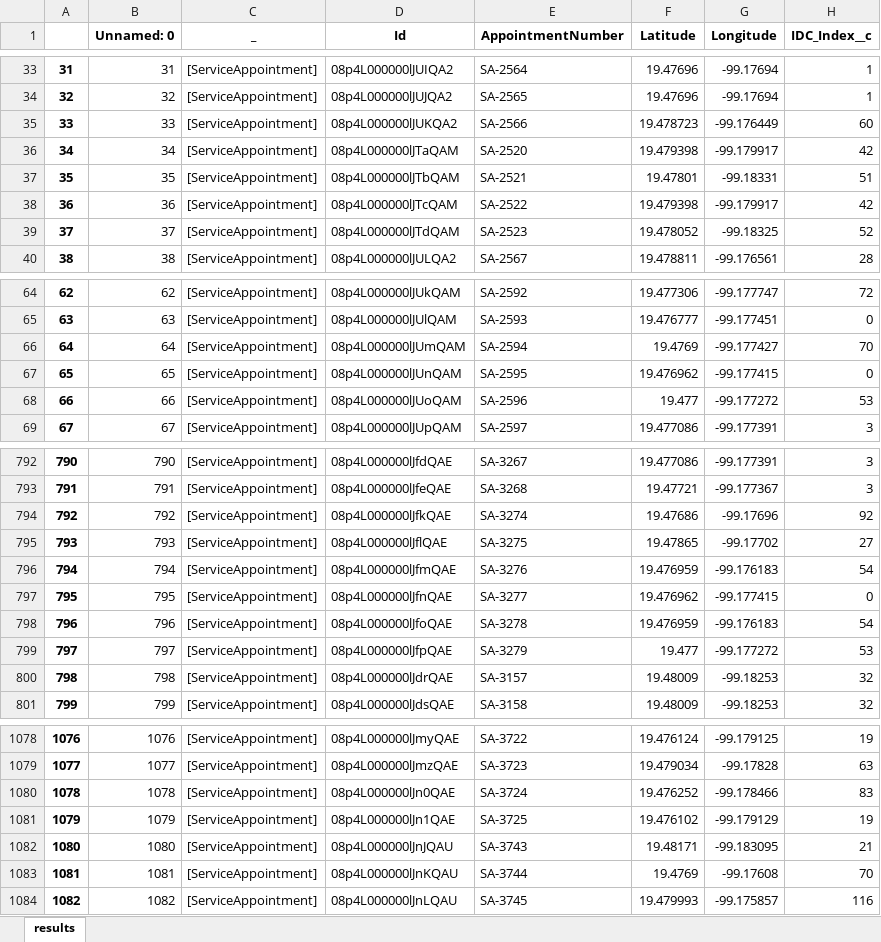
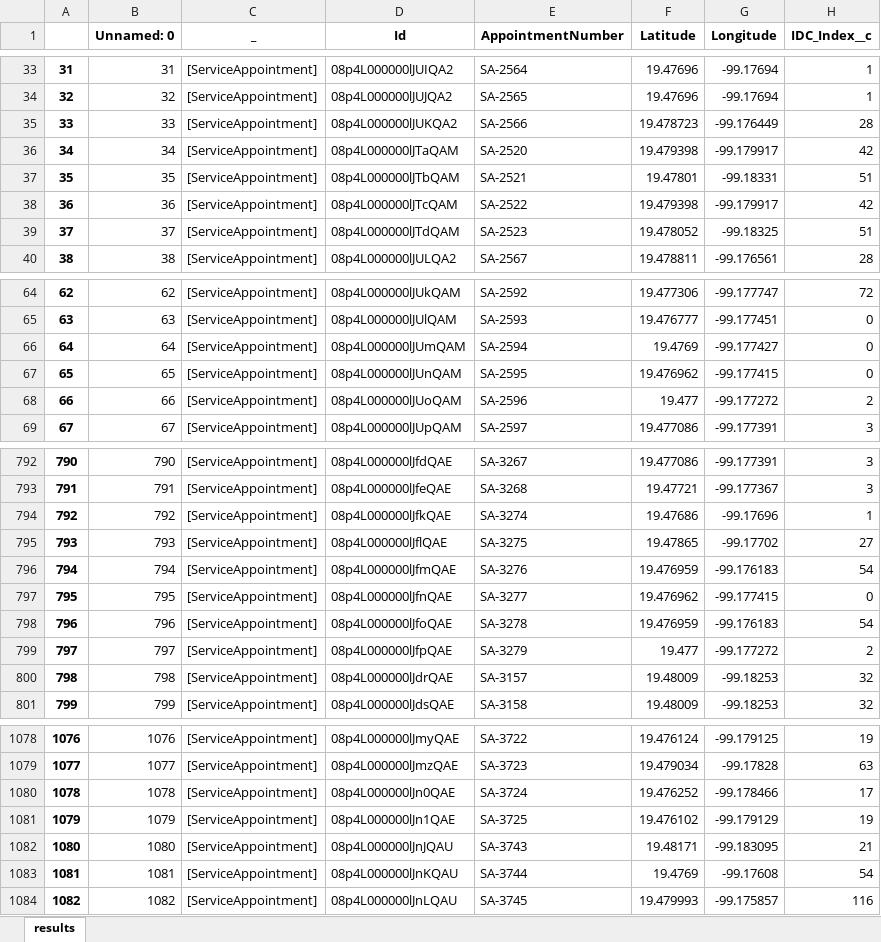
Before and after one commit to DanielFadlon/SalesForceProject, an Excel workbook: results_real_data_(2c).xlsx, sheet results, drawn as a sheet; only a part is shown, gaps mark what is left out; values as stored, in another font and other column widths than the file's, no borders; the diff covers the shown part only; the diff names each change by its address in the sheet, - before the commit and + after, or states it on an @@ line.

```diff
--- a/results_real_data_(2c).xlsx (sheet results)
+++ b/results_real_data_(2c).xlsx (sheet results)
-H35 (IDC_Index__c): 60
+H35 (IDC_Index__c): 28
-H39 (IDC_Index__c): 52
+H39 (IDC_Index__c): 51
-H66 (IDC_Index__c): 70
+H66 (IDC_Index__c): 0
-H68 (IDC_Index__c): 53
+H68 (IDC_Index__c): 2
-H794 (IDC_Index__c): 92
+H794 (IDC_Index__c): 1
-H799 (IDC_Index__c): 53
+H799 (IDC_Index__c): 2
-H1080 (IDC_Index__c): 83
+H1080 (IDC_Index__c): 17
-H1083 (IDC_Index__c): 70
+H1083 (IDC_Index__c): 54
```
Also changed, not shown: 54 edited cells elsewhere in this sheet, Data/real_data.xlsx, results/avg_travel_times_per_algorithm_lucky1.xlsx, 4 other files.
